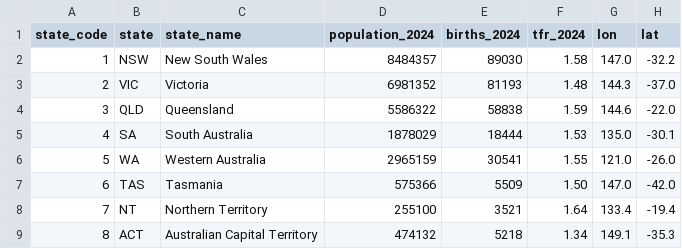
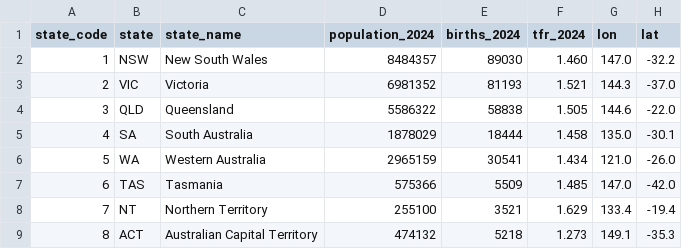
Before and after one commit to dacouy/Data-visualization2, a CSV file: data/state_births_2024.csv, drawn as a sheet.

```diff
--- a/data/state_births_2024.csv
+++ b/data/state_births_2024.csv
@@ -1,9 +1,9 @@
 state_code,state,state_name,population_2024,births_2024,tfr_2024,lon,lat
-1,NSW,New South Wales,8484357,89030,1.58,147.0,-32.2
-2,VIC,Victoria,6981352,81193,1.48,144.3,-37.0
-3,QLD,Queensland,5586322,58838,1.59,144.6,-22.0
-4,SA,South Australia,1878029,18444,1.53,135.0,-30.1
-5,WA,Western Australia,2965159,30541,1.55,121.0,-26.0
-6,TAS,Tasmania,575366,5509,1.50,147.0,-42.0
-7,NT,Northern Territory,255100,3521,1.64,133.4,-19.4
-8,ACT,Australian Capital Territory,474132,5218,1.34,149.1,-35.3
+1,NSW,New South Wales,8484357,89030,1.460,147.0,-32.2
+2,VIC,Victoria,6981352,81193,1.521,144.3,-37.0
+3,QLD,Queensland,5586322,58838,1.505,144.6,-22.0
+4,SA,South Australia,1878029,18444,1.458,135.0,-30.1
+5,WA,Western Australia,2965159,30541,1.434,121.0,-26.0
+6,TAS,Tasmania,575366,5509,1.485,147.0,-42.0
+7,NT,Northern Territory,255100,3521,1.629,133.4,-19.4
+8,ACT,Australian Capital Territory,474132,5218,1.273,149.1,-35.3
```
Also changed, not shown: data/tfr_lga_2024_full.csv, 20 other files.
